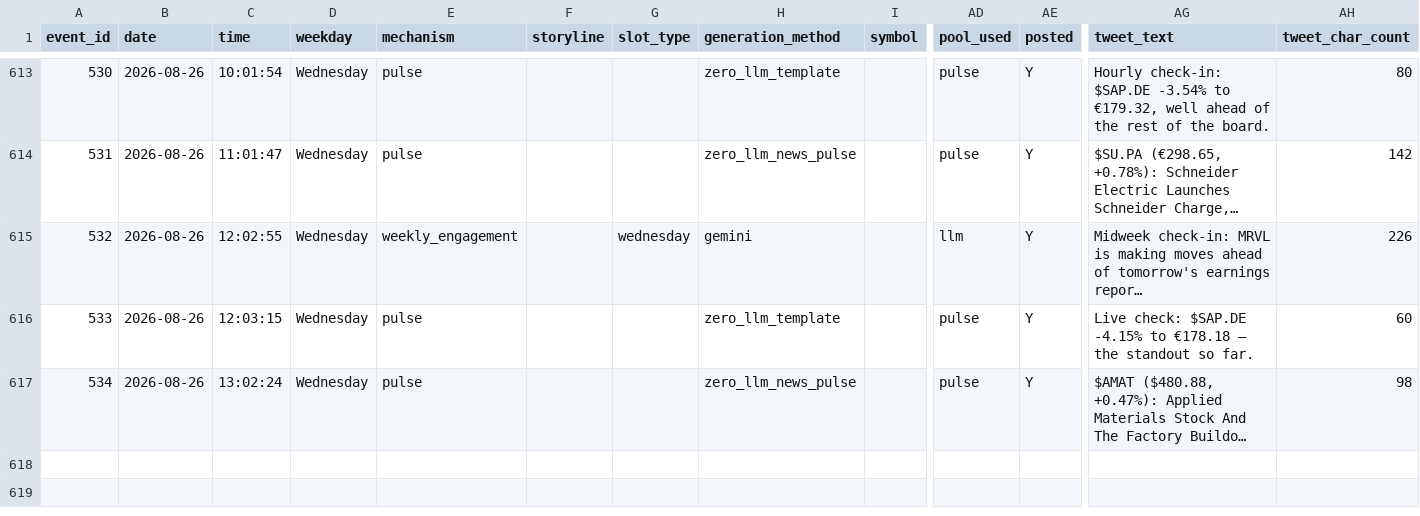
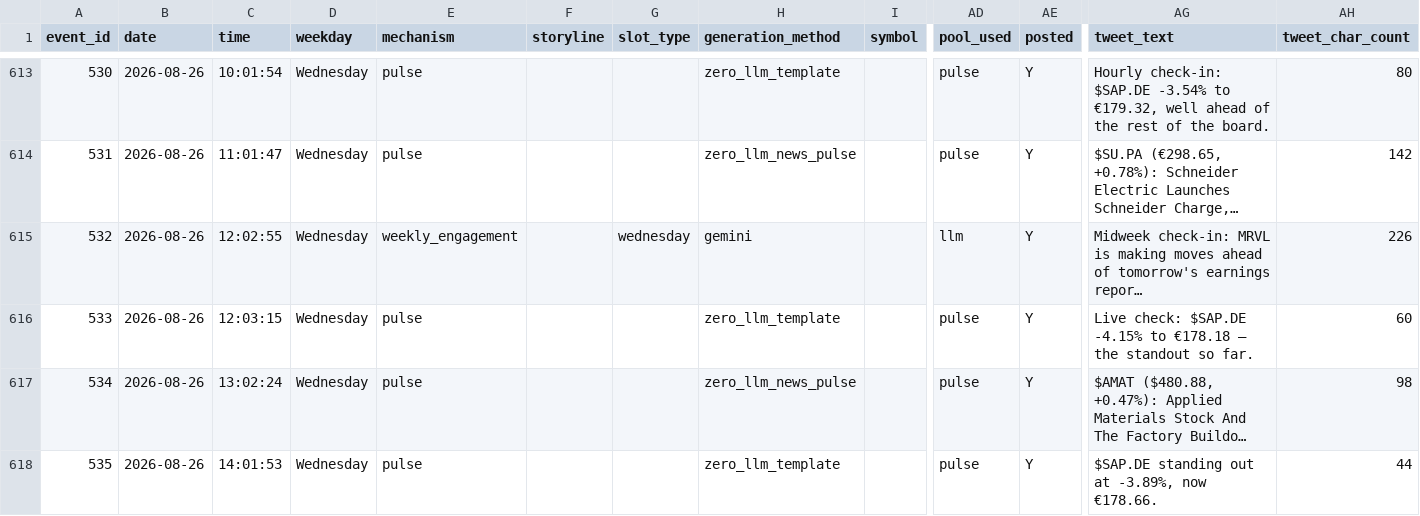
Before and after one commit to probablyproton/my_first_x_bot, a CSV file: events_log.csv, drawn as a sheet; only a part is shown, gaps mark what is left out; long unchanged cells end in …; rows hold the shown columns only; the diff names each change by its address in the sheet, - before the commit and + after, or states it on an @@ line.

```diff
--- a/events_log.csv
+++ b/events_log.csv
+row 618: 535 | 2026-08-26 | 14:01:53 | Wednesday | pulse |  |  | zero_llm_template |  | pulse | Y | $SAP.DE standing out at -3.89%, now €178.66. | 44
```
Also changed, not shown: 1 other file.
